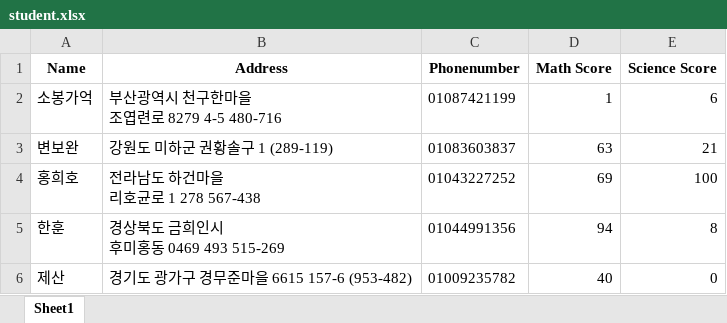
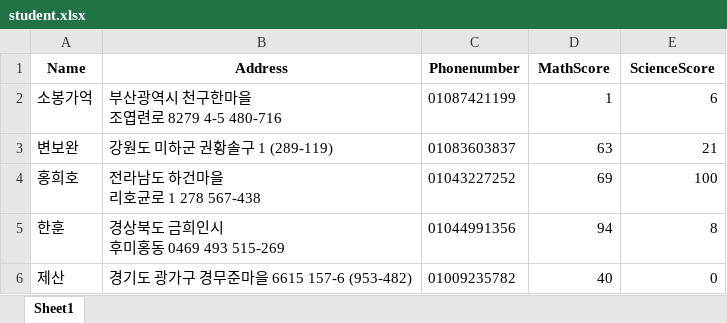
Before and after one commit to dobestan/automate-101, an Excel workbook: homework/student.xlsx, sheet Sheet1, drawn as a sheet; only a part is shown; values as stored, in another font and other column widths than the file's, no borders; the diff names each change by its address in the sheet, - before the commit and + after, or states it on an @@ line.

```diff
--- a/homework/student.xlsx (sheet Sheet1)
+++ b/homework/student.xlsx (sheet Sheet1)
-D1: Math Score
+D1: MathScore
-E1: Science Score
+E1: ScienceScore
```
Also changed, not shown: 1 other file.
